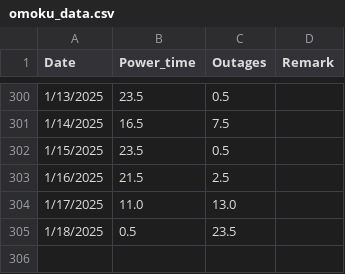
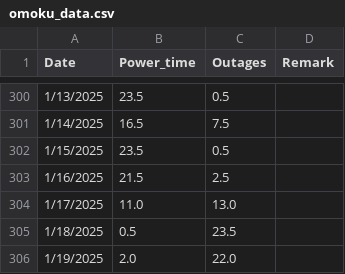
Before and after one commit to Azaya89/omoku-analysis, a CSV file: omoku_data.csv, drawn as a sheet; only a part is shown, gaps mark what is left out; the diff names each change by its address in the sheet, - before the commit and + after, or states it on an @@ line.

```diff
--- a/omoku_data.csv
+++ b/omoku_data.csv
+row 306: 1/19/2025 | 2.0 | 22.0
```
